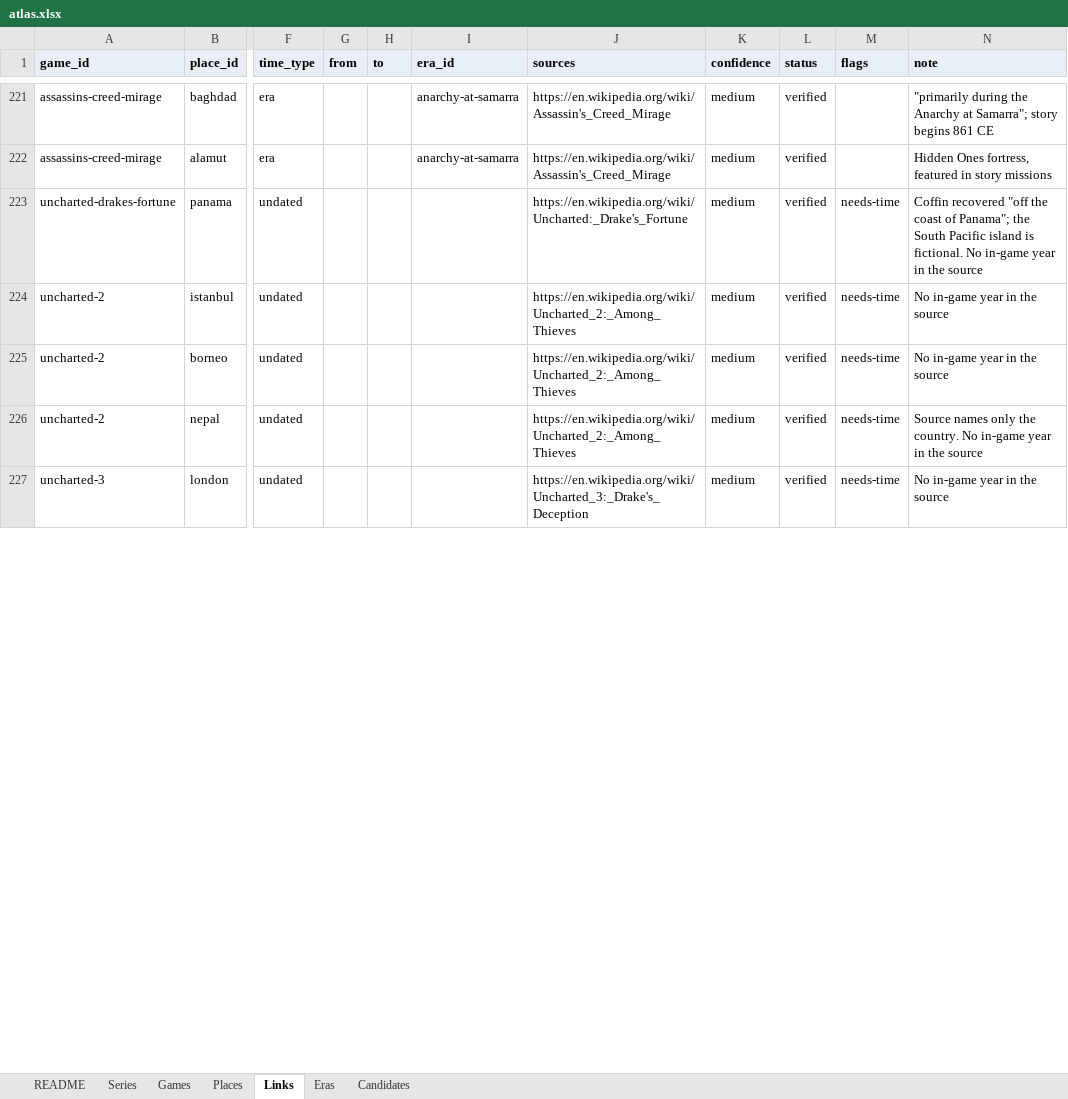
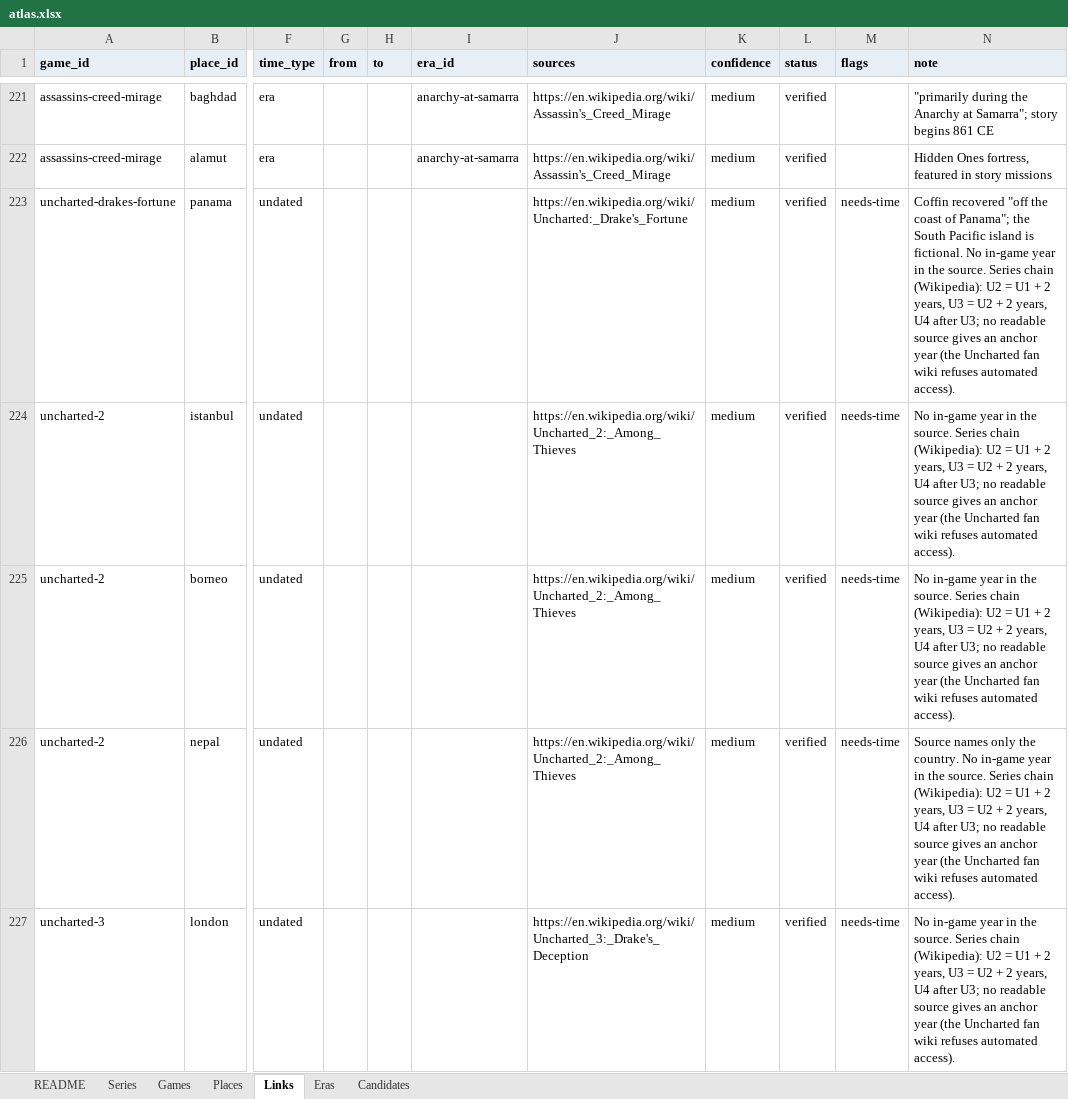
Before and after one commit to justice627/video-game-atlas, an Excel workbook: data/atlas.xlsx, sheet Links, drawn as a sheet; only a part is shown, gaps mark what is left out; values as stored, in another font and other column widths than the file's, no borders; the diff covers the shown part only; the diff names each change by its address in the sheet, - before the commit and + after, or states it on an @@ line.

```diff
--- a/data/atlas.xlsx (sheet Links)
+++ b/data/atlas.xlsx (sheet Links)
-N223 (note): …in the source
+N223 (note): …in the source. Series chain (Wikipedia): U2 = U1 + 2 years, U3 = U2 + 2 years, U4 after U3; no readable source gives an anchor year (the Uncharted fan wiki refuses automated access).
-N224:N225 (note): …in the source
+N224:N225 (note): …in the source. Series chain (Wikipedia): U2 = U1 + 2 years, U3 = U2 + 2 years, U4 after U3; no readable source gives an anchor year (the Uncharted fan wiki refuses automated access).
-N226 (note): …in the source
+N226 (note): …in the source. Series chain (Wikipedia): U2 = U1 + 2 years, U3 = U2 + 2 years, U4 after U3; no readable source gives an anchor year (the Uncharted fan wiki refuses automated access).
-N227 (note): …in the source
+N227 (note): …in the source. Series chain (Wikipedia): U2 = U1 + 2 years, U3 = U2 + 2 years, U4 after U3; no readable source gives an anchor year (the Uncharted fan wiki refuses automated access).
```
Also changed, not shown: 1 added row and 65 edited cells elsewhere in this sheet, sheet Places, 3 other files.
